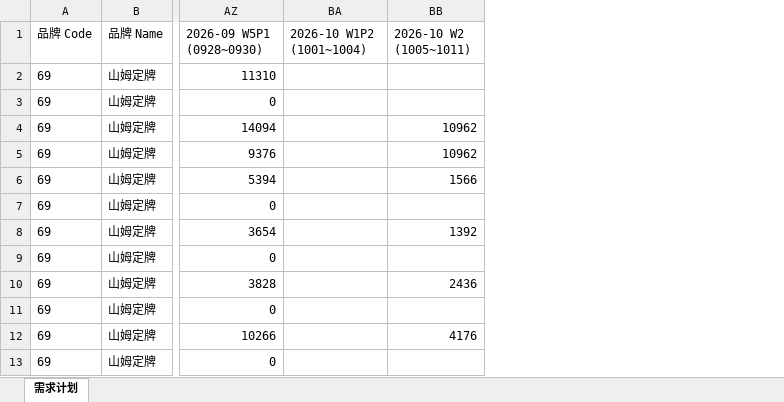
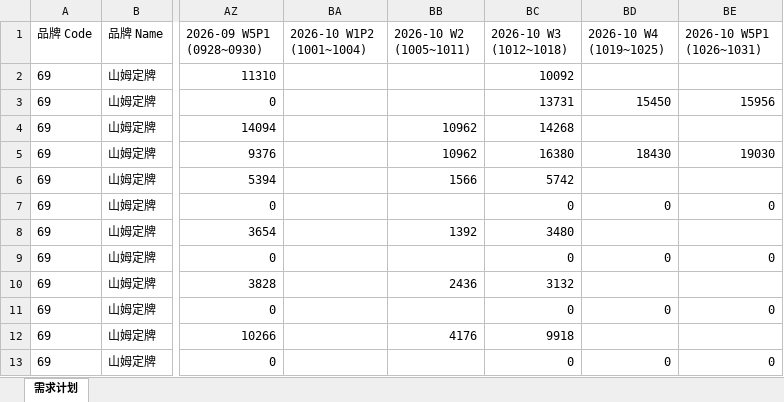
Before and after one commit to zhangyufei345/rdc-dashboard, an Excel workbook: sams-demand.xlsx, sheet 需求计划, drawn as a sheet; only a part is shown, gaps mark what is left out; values as stored, in another font and other column widths than the file's, no borders; the diff names each change by its address in the sheet, - before the commit and + after, or states it on an @@ line.

```diff
--- a/sams-demand.xlsx (sheet 需求计划)
+++ b/sams-demand.xlsx (sheet 需求计划)
+column BC (2026-10 W3 (1012~1018)), rows 2-13: 10092 | 13731 | 14268 | 16380 | 5742 | 0 | 3480 | 0 | 3132 | 0 | 9918 | 0
+column BD (2026-10 W4 (1019~1025)), rows 3-13: 15450 |  | 18430 |  | 0 |  | 0 |  | 0 |  | 0
+column BE (2026-10 W5P1 (1026~1031)), rows 3-13: 15956 |  | 19030 |  | 0 |  | 0 |  | 0 |  | 0
```
Also changed, not shown: 2 other files.
